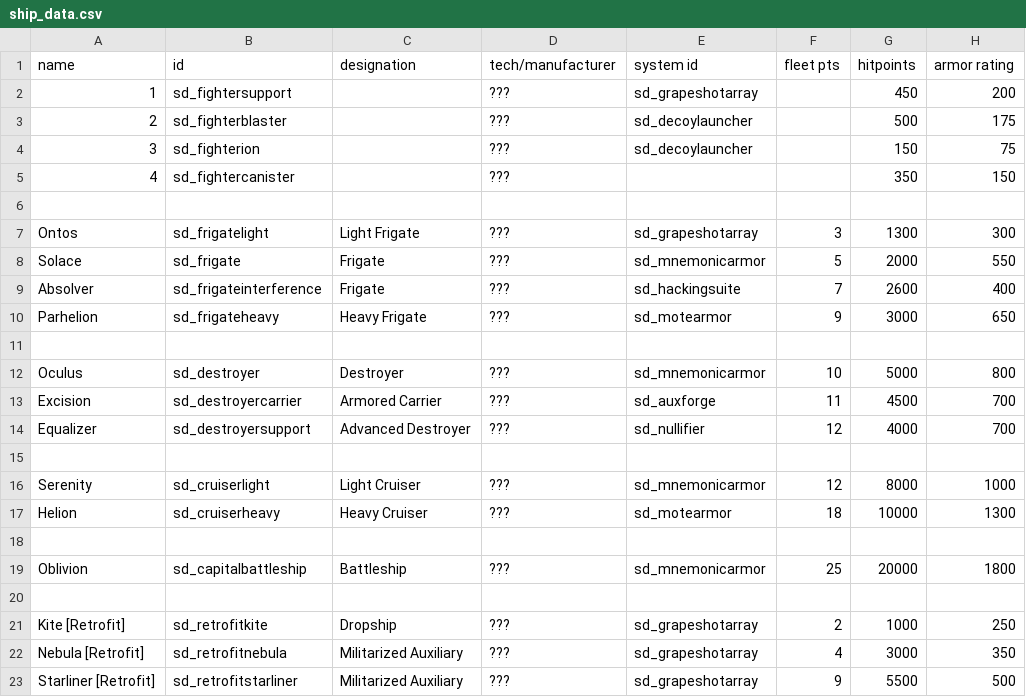
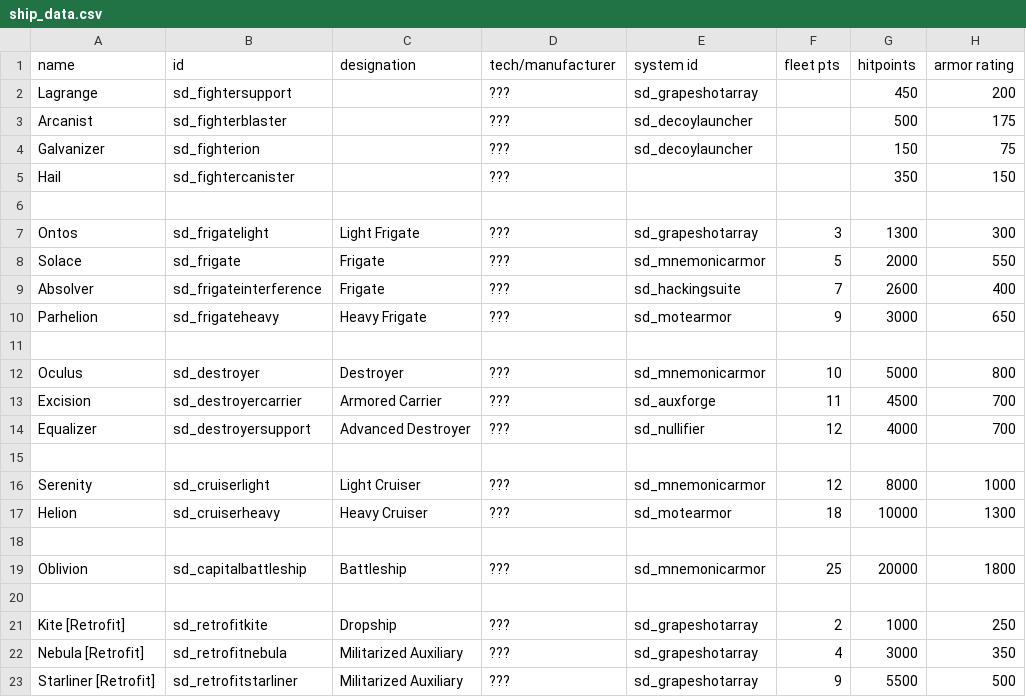
Before and after one commit to Sorrydough/Doughsector, a CSV file: data/hulls/ship_data.csv, drawn as a sheet; only a part is shown; the diff names each change by its address in the sheet, - before the commit and + after, or states it on an @@ line.

Commit message:
fighters are now named

```diff
--- a/data/hulls/ship_data.csv
+++ b/data/hulls/ship_data.csv
-A2 (name): 1
+A2 (name): Lagrange
-A3 (name): 2
+A3 (name): Arcanist
-A4 (name): 3
+A4 (name): Galvanizer
-A5 (name): 4
+A5 (name): Hail
```
Also changed, not shown: 1 other file.
